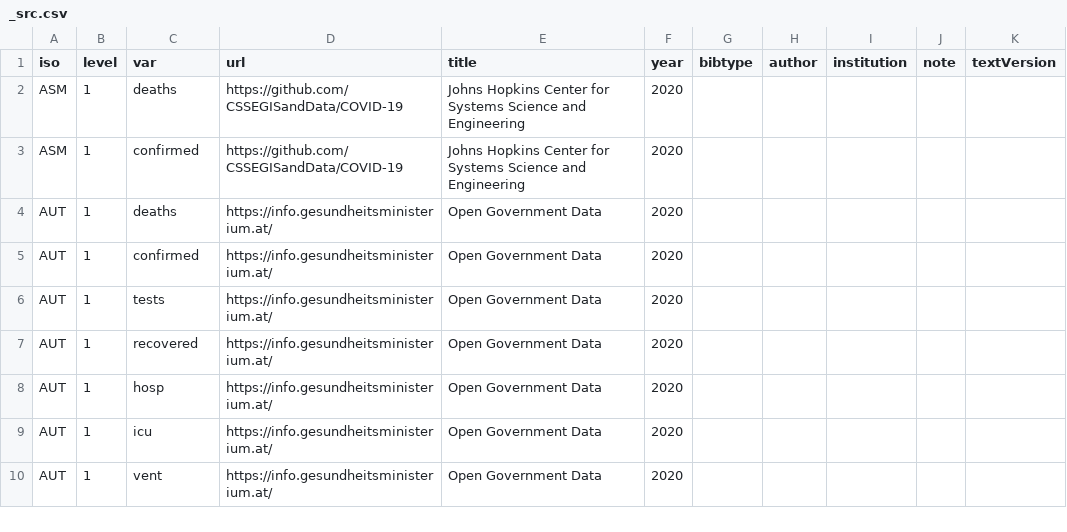
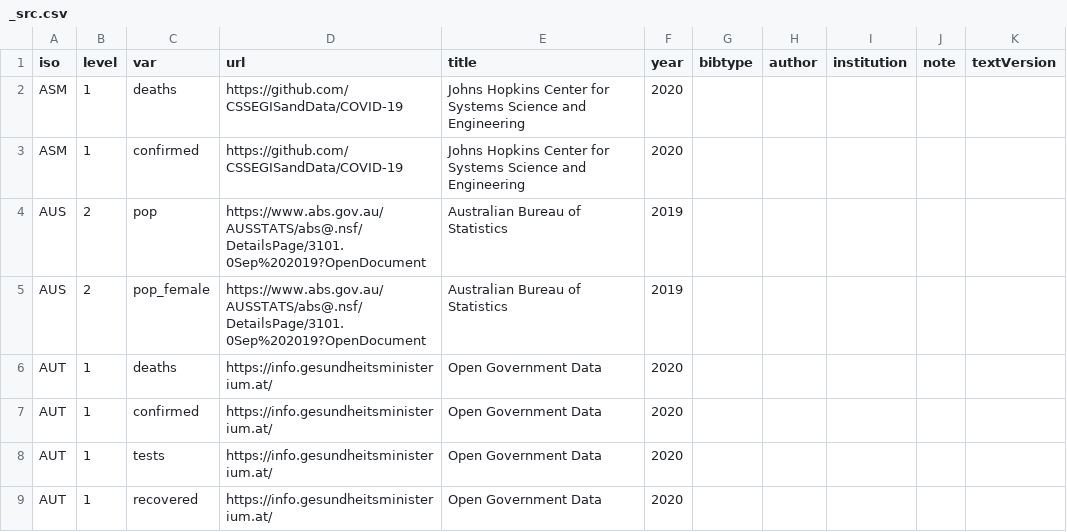
Before and after one commit to covid19datahub/COVID19, a CSV file: inst/extdata/db/_src.csv, drawn as a sheet; only a part is shown; the shorter side is filled out with more unchanged rows.

Commit message:
New data level 2 AUS
Added pop and pop_female information

```diff
--- a/inst/extdata/db/_src.csv
+++ b/inst/extdata/db/_src.csv
@@ -3,2 +3,4 @@
 "ASM",1,"confirmed","https://github.com/CSSEGISandData/COVID-19","Johns Hopkins Center for Systems Science and Engineering","2020",,,,,
+"AUS",2,"pop","https://www.abs.gov.au/AUSSTATS/abs@.nsf/DetailsPage/3101.0Sep%202019?OpenDocument","Australian Bureau of Statistics","2019",,,,,
+"AUS",2,"pop_female","https://www.abs.gov.au/AUSSTATS/abs@.nsf/DetailsPage/3101.0Sep%202019?OpenDocument","Australian Bureau of Statistics","2019",,,,,
 "AUT",1,"deaths","https://info.gesundheitsministerium.at/","Open Government Data","2020",,,,,
```
Also changed, not shown: inst/extdata/db/AUS.csv.
